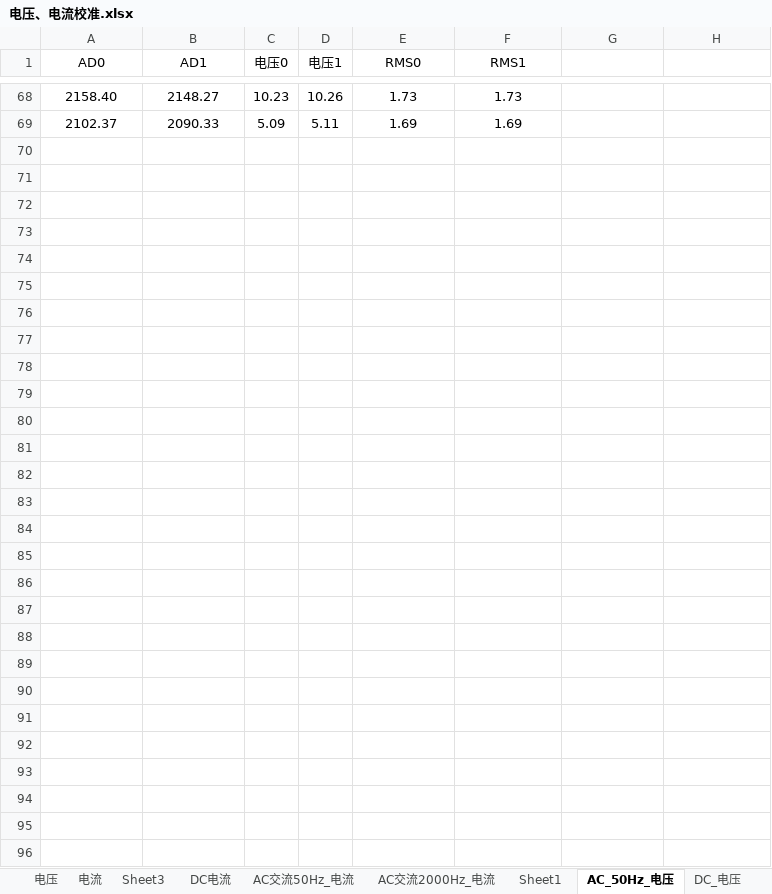
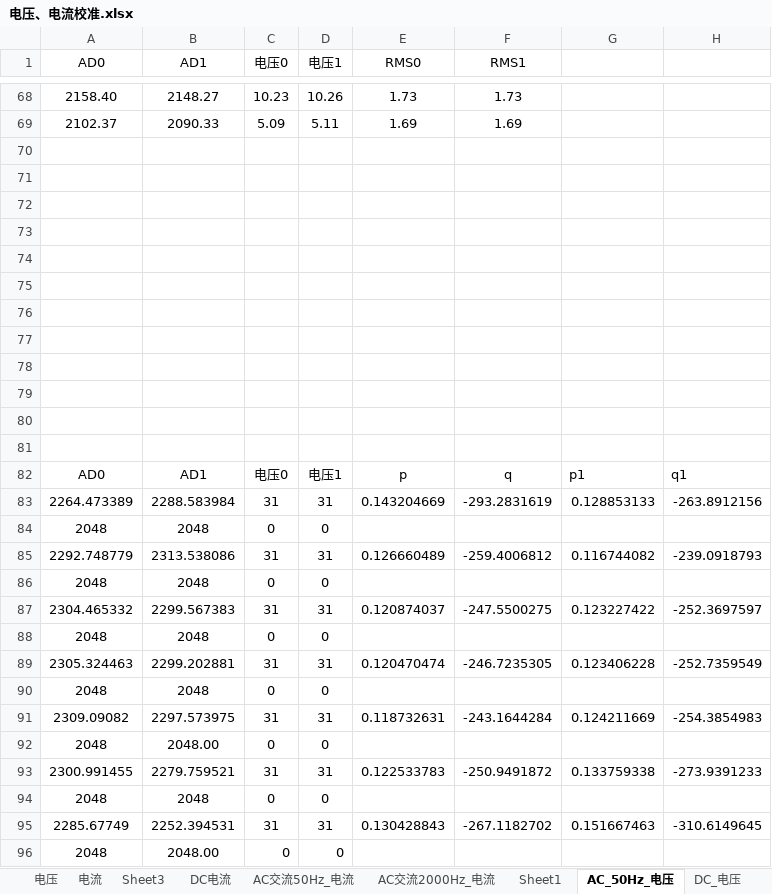
Before and after one commit to LHC324/ABB-Technical-commutation_new, an Excel workbook: document/电压、电流校准.xlsx, sheet AC_50Hz_电压, drawn as a sheet; only a part is shown, gaps mark what is left out; values as stored, in another font and other column widths than the file's, no borders; charts and pictures not drawn; the diff names each change by its address in the sheet, - before the commit and + after, or states it on an @@ line.

```diff
--- a/document/电压、电流校准.xlsx (sheet AC_50Hz_电压)
+++ b/document/电压、电流校准.xlsx (sheet AC_50Hz_电压)
+row 70: (empty)
+row 71: (empty)
+row 72: (empty)
+row 73: (empty)
+row 74: (empty)
+row 75: (empty)
+row 76: (empty)
+row 77: (empty)
+row 78: (empty)
+row 79: (empty)
+row 80: (empty)
+row 81: (empty)
+row 82: AD0 | AD1 | 电压0 | 电压1 | p | q | p1 | q1
+row 83: 2264.473389 | 2288.583984 | 31 | 31 | 0.143204669 | -293.2831619 | 0.128853133 | -263.8912156
+row 84: 2048 | 2048 | 0 | 0
+row 85: 2292.748779 | 2313.538086 | 31 | 31 | 0.126660489 | -259.4006812 | 0.116744082 | -239.0918793
+row 86: 2048 | 2048 | 0 | 0
+row 87: 2304.465332 | 2299.567383 | 31 | 31 | 0.120874037 | -247.5500275 | 0.123227422 | -252.3697597
+row 88: 2048 | 2048 | 0 | 0
+row 89: 2305.324463 | 2299.202881 | 31 | 31 | 0.120470474 | -246.7235305 | 0.123406228 | -252.7359549
+row 90: 2048 | 2048 | 0 | 0
+row 91: 2309.09082 | 2297.573975 | 31 | 31 | 0.118732631 | -243.1644284 | 0.124211669 | -254.3854983
+row 92: 2048 | 2048.00 | 0 | 0
+row 93: 2300.991455 | 2279.759521 | 31 | 31 | 0.122533783 | -250.9491872 | 0.133759338 | -273.9391233
+row 94: 2048 | 2048 | 0 | 0
+row 95: 2285.67749 | 2252.394531 | 31 | 31 | 0.130428843 | -267.1182702 | 0.151667463 | -310.6149645
+row 96: 2048 | 2048.00 | 0 | 0
```
Also changed, not shown: sheet DC_电压, charts or pictures, document/均匀测试_迪文屏幕_RAM变量分配表.xlsx, 7 other files.
